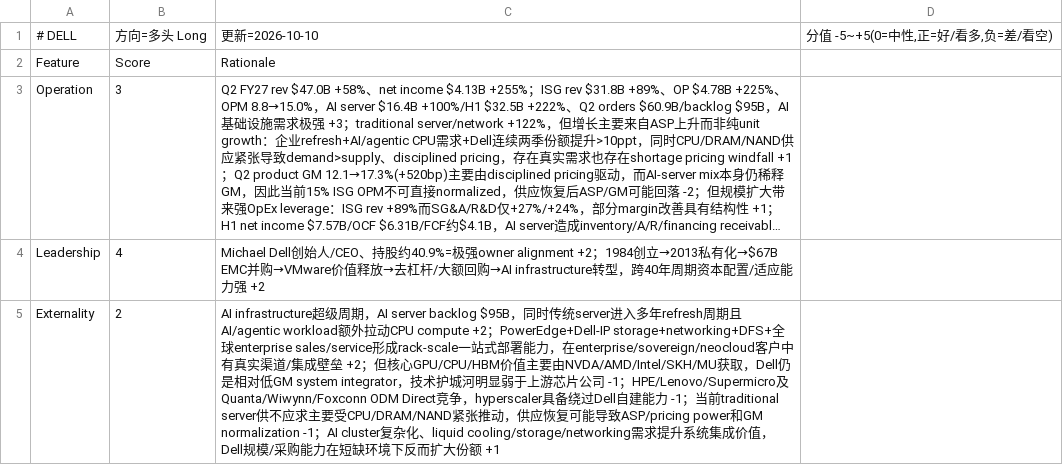
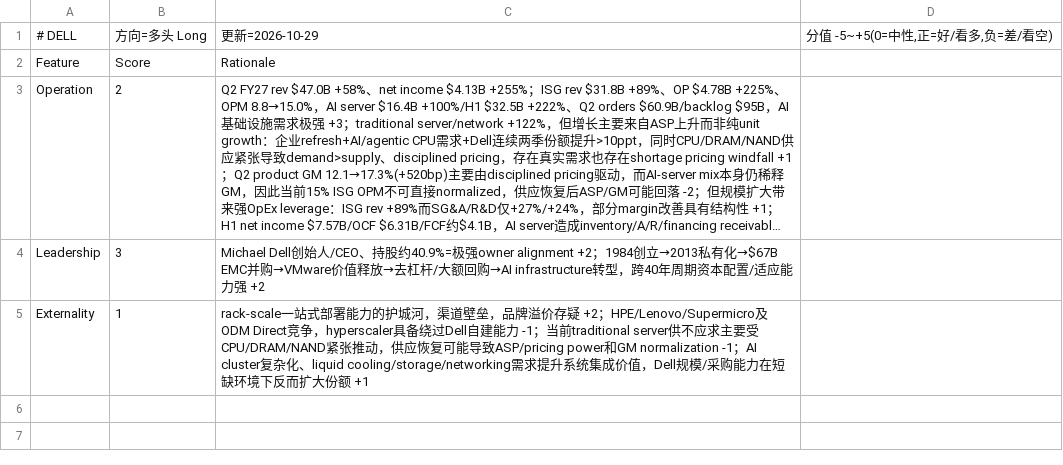
Before and after one commit to takkujunjieli/noetic-dashboard, a CSV file: research/scorecards/DELL.csv, drawn as a sheet; long unchanged cells end in …; the diff names each change by its address in the sheet, - before the commit and + after, or states it on an @@ line.

```diff
--- a/research/scorecards/DELL.csv
+++ b/research/scorecards/DELL.csv
-C1: 更新=2026-10-10
+C1: 更新=2026-10-29
-B3: 3
+B3: 2
-B4: 4
+B4: 3
-B5: 2
+B5: 1
-C5: AI infrastructure超级周期，AI server backlog $95B，同时传统server进入多年refresh周期且AI/agentic workload额外拉动CPU compute +2；PowerEdge+Dell-IP storage+networking+DFS+全球enterprise sales/service形成rack-scale一站式部署能力，在enterprise/sovereign/neocloud客户中有真实渠道/集成壁垒 +2；但核心GPU/CPU/HBM价值主要由NVDA/AMD/Intel/SKH/MU获取，Dell仍是相对低GM system integrator，技术护城河明显弱于上游芯片公司 -1；HPE/Lenovo/Supermicro及Quanta/Wiwynn/Foxconn ODM Direct…
+C5: rack-scale一站式部署能力的护城河，渠道壁垒，品牌溢价存疑 +2；HPE/Lenovo/Supermicro及ODM Direct…
```
Also changed, not shown: research/scorecards/BE.csv, research/scorecards/COHR.csv, 28 other files.
